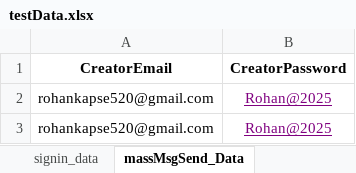
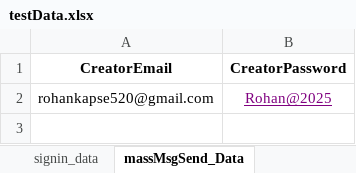
Before and after one commit to rohankapse20/knkyWebApp_AutomationTesting-For-Automation-Testing-, an Excel workbook: data/testData.xlsx, sheet massMsgSend_Data, drawn as a sheet; values as stored, in another font and other column widths than the file's, no borders; the diff names each change by its address in the sheet, - before the commit and + after, or states it on an @@ line.

```diff
--- a/data/testData.xlsx (sheet massMsgSend_Data)
+++ b/data/testData.xlsx (sheet massMsgSend_Data)
-row 3: rohankapse520@gmail.com | Rohan@2025
```
Also changed, not shown: sheet users_LoginData, sheet massMessageTest_Flow, 21 other files.
